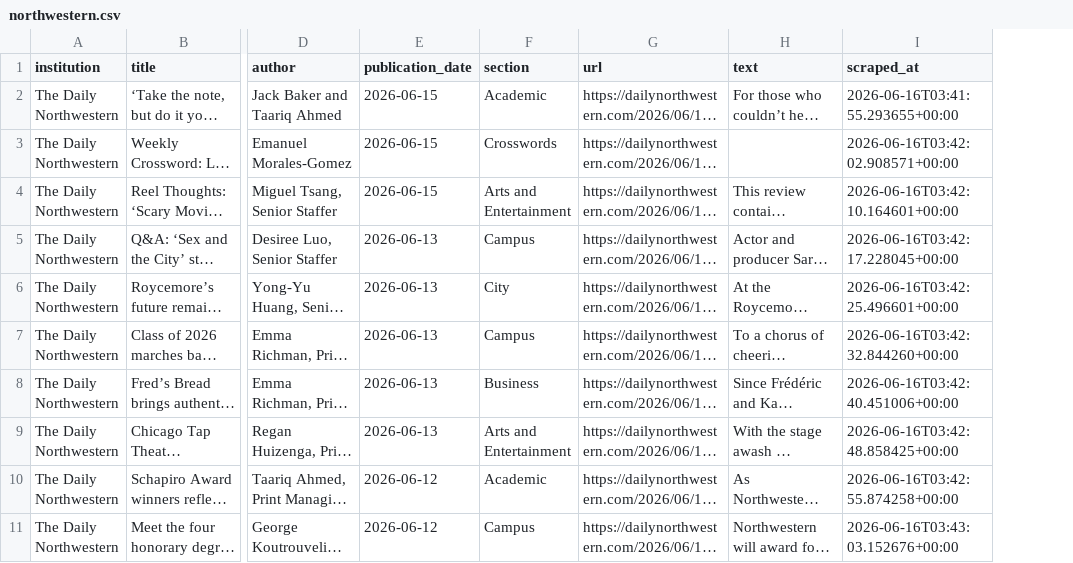
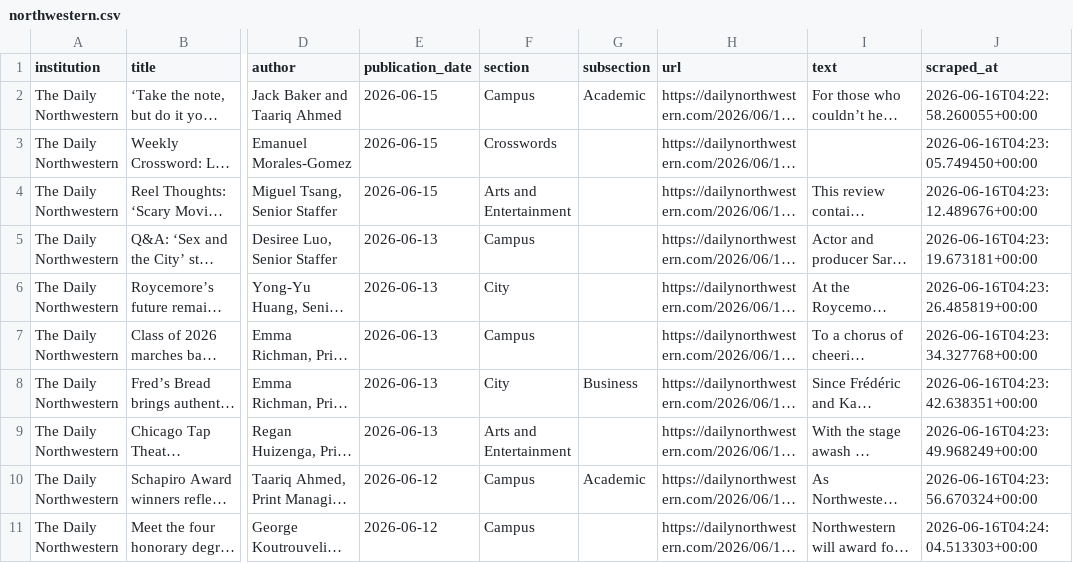
Before and after one commit to valentinasilva8/college-newspaper-scraper, a CSV file: output/northwestern.csv, drawn as a sheet; only a part is shown, gaps mark what is left out; long unchanged cells end in …; addresses are those after the commit; the diff names each change by its address in the sheet, - before the commit and + after, or states it on an @@ line.

Commit message:
feat: capture two-level section hierarchy (section + subsection)
Add uniform subsection column. Resolve Duke from its "Section | Subsection"
kicker (JSON-LD fallback that drops layout flags), Northwestern by mapping
article:section to its parent via the nav /category/<parent>/<child>/
taxonomy, and keep Yale single-level (no sub-nav). Rebuild combined.csv
(210 articles) and document the flattened-section war story.

```diff
--- a/output/northwestern.csv
+++ b/output/northwestern.csv
+column G (subsection), rows 2-10: Academic |  |  |  |  |  | Business |  | Academic
-F2 (section): Academic
+F2 (section): Campus
-J2 (scraped_at): 2026-06-16T03:41:55.293655+00:00
+J2 (scraped_at): 2026-06-16T04:22:58.260055+00:00
-J3 (scraped_at): 2026-06-16T03:42:02.908571+00:00
+J3 (scraped_at): 2026-06-16T04:23:05.749450+00:00
-J4 (scraped_at): 2026-06-16T03:42:10.164601+00:00
+J4 (scraped_at): 2026-06-16T04:23:12.489676+00:00
-J5 (scraped_at): 2026-06-16T03:42:17.228045+00:00
+J5 (scraped_at): 2026-06-16T04:23:19.673181+00:00
-J6 (scraped_at): 2026-06-16T03:42:25.496601+00:00
+J6 (scraped_at): 2026-06-16T04:23:26.485819+00:00
-J7 (scraped_at): 2026-06-16T03:42:32.844260+00:00
+J7 (scraped_at): 2026-06-16T04:23:34.327768+00:00
-F8 (section): Business
+F8 (section): City
-J8 (scraped_at): 2026-06-16T03:42:40.451006+00:00
+J8 (scraped_at): 2026-06-16T04:23:42.638351+00:00
-J9 (scraped_at): 2026-06-16T03:42:48.858425+00:00
+J9 (scraped_at): 2026-06-16T04:23:49.968249+00:00
-F10 (section): Academic
+F10 (section): Campus
-J10 (scraped_at): 2026-06-16T03:42:55.874258+00:00
+J10 (scraped_at): 2026-06-16T04:23:56.670324+00:00
-J11 (scraped_at): 2026-06-16T03:43:03.152676+00:00
+J11 (scraped_at): 2026-06-16T04:24:04.513303+00:00
```
Also changed, not shown: output/duke.csv, output/yale.csv, 5 other files.
